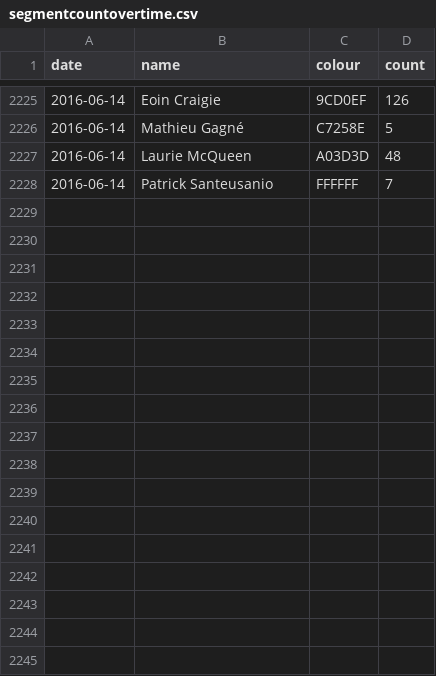
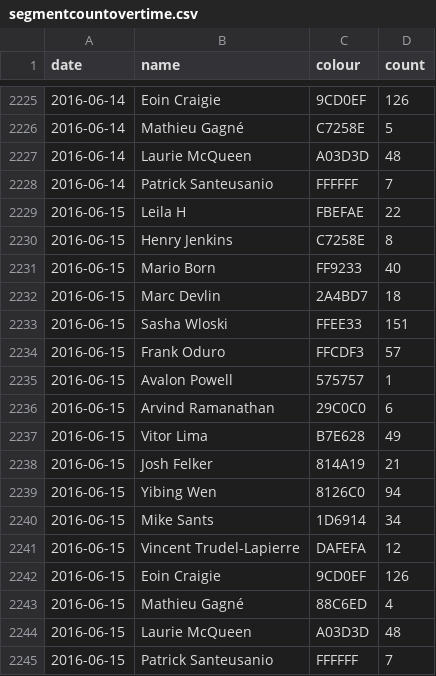
Before and after one commit to Josh2K/Josh2K.github.io, a CSV file: segmentcountovertime.csv, drawn as a sheet; only a part is shown, gaps mark what is left out; the diff names each change by its address in the sheet, - before the commit and + after, or states it on an @@ line.

```diff
--- a/segmentcountovertime.csv
+++ b/segmentcountovertime.csv
+row 2229: 2016-06-15 | Leila H | FBEFAE | 22
+row 2230: 2016-06-15 | Henry Jenkins | C7258E | 8
+row 2231: 2016-06-15 | Mario Born | FF9233 | 40
+row 2232: 2016-06-15 | Marc Devlin | 2A4BD7 | 18
+row 2233: 2016-06-15 | Sasha Wloski | FFEE33 | 151
+row 2234: 2016-06-15 | Frank Oduro | FFCDF3 | 57
+row 2235: 2016-06-15 | Avalon Powell | 575757 | 1
+row 2236: 2016-06-15 | Arvind Ramanathan | 29C0C0 | 6
+row 2237: 2016-06-15 | Vitor Lima | B7E628 | 49
+row 2238: 2016-06-15 | Josh Felker | 814A19 | 21
+row 2239: 2016-06-15 | Yibing Wen | 8126C0 | 94
+row 2240: 2016-06-15 | Mike Sants | 1D6914 | 34
+row 2241: 2016-06-15 | Vincent Trudel-Lapierre | DAFEFA | 12
+row 2242: 2016-06-15 | Eoin Craigie | 9CD0EF | 126
+row 2243: 2016-06-15 | Mathieu Gagné | 88C6ED | 4
+row 2244: 2016-06-15 | Laurie McQueen | A03D3D | 48
+row 2245: 2016-06-15 | Patrick Santeusanio | FFFFFF | 7
```
Also changed, not shown: friend_colour.csv, segmentcount.csv, 6 other files.
